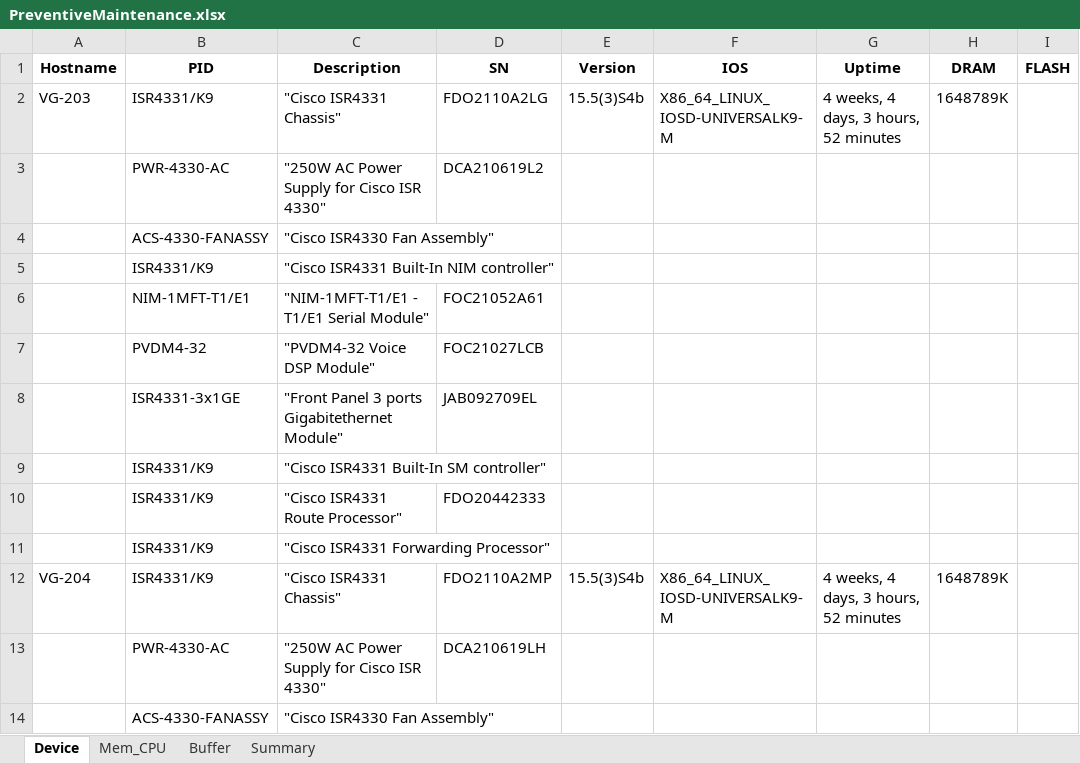
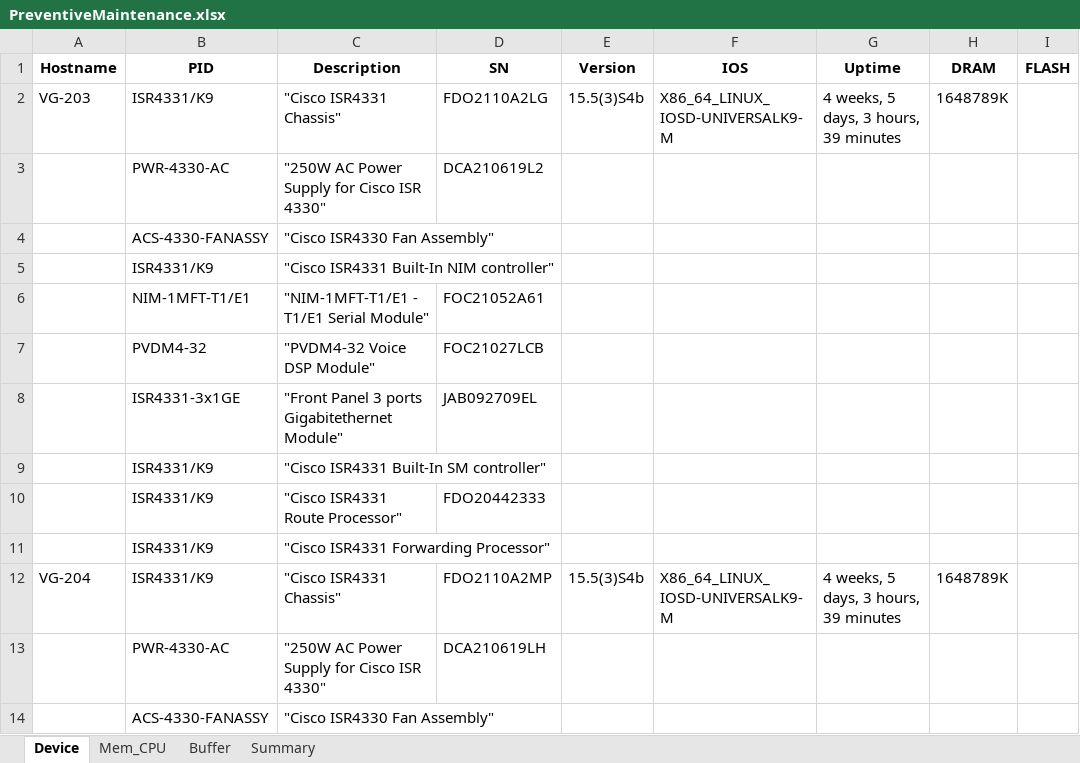
Before and after one commit to vitovincentdo/Automate-Device-Info, an Excel workbook: PreventiveMaintenance.xlsx, sheet Device, drawn as a sheet; only a part is shown; values as stored, in another font and other column widths than the file's, no borders; the diff names each change by its address in the sheet, - before the commit and + after, or states it on an @@ line.

```diff
--- a/PreventiveMaintenance.xlsx (sheet Device)
+++ b/PreventiveMaintenance.xlsx (sheet Device)
-G2 (Uptime): 4 weeks, 4 days, 3 hours, 52 minutes
+G2 (Uptime): 4 weeks, 5 days, 3 hours, 39 minutes
-G12 (Uptime): 4 weeks, 4 days, 3 hours, 52 minutes
+G12 (Uptime): 4 weeks, 5 days, 3 hours, 39 minutes
```
Also changed, not shown: sheet Buffer, sheet Mem_CPU, sheet Summary, 1 other file.
